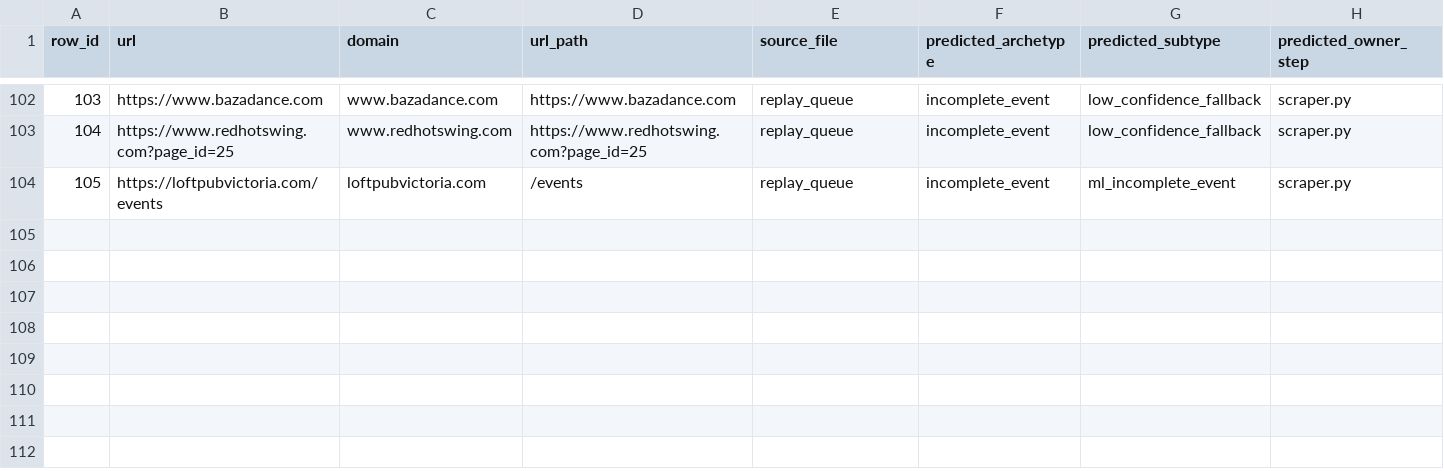
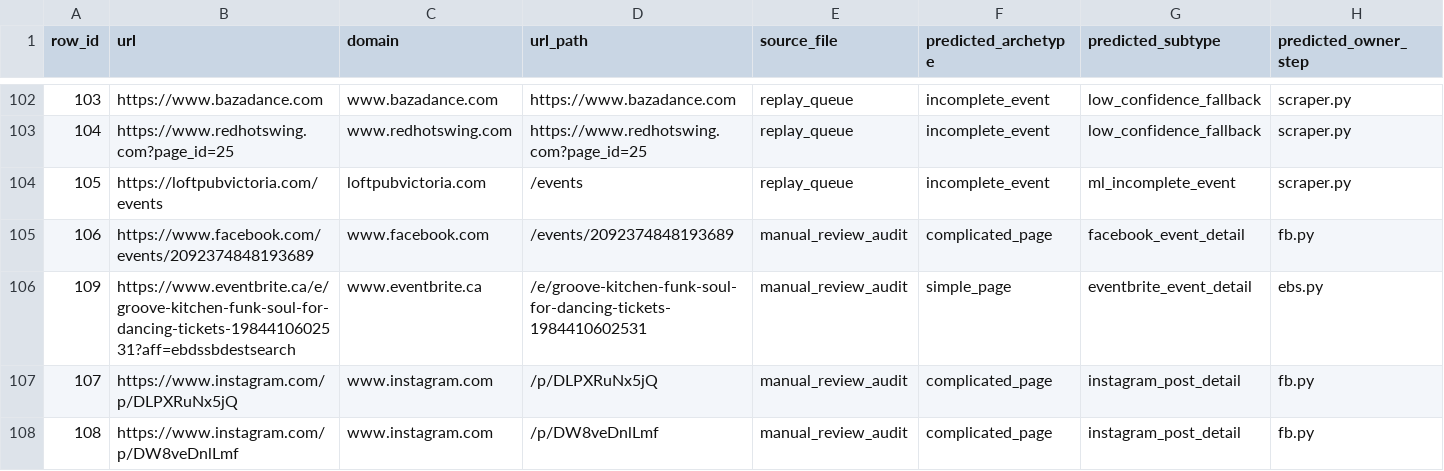
Before and after one commit to LindsayMoir/social_dance_app, a CSV file: ml/training_data/original_td.csv, drawn as a sheet; only a part is shown, gaps mark what is left out; rows hold the shown columns only; the diff names each change by its address in the sheet, - before the commit and + after, or states it on an @@ line.

```diff
--- a/ml/training_data/original_td.csv
+++ b/ml/training_data/original_td.csv
+row 105: 106 | https://www.facebook.com/events/2092374848193689 | www.facebook.com | /events/2092374848193689 | manual_review_audit | complicated_page | facebook_event_detail | fb.py
+row 106: 109 | https://www.eventbrite.ca/e/groove-kitchen-funk-soul-for-dancing-tickets-1984410602531?aff=ebdssbdestsearch | www.eventbrite.ca | /e/groove-kitchen-funk-soul-for-dancing-tickets-1984410602531 | manual_review_audit | simple_page | eventbrite_event_detail | ebs.py
+row 107: 107 | https://www.instagram.com/p/DLPXRuNx5jQ | www.instagram.com | /p/DLPXRuNx5jQ | manual_review_audit | complicated_page | instagram_post_detail | fb.py
+row 108: 108 | https://www.instagram.com/p/DW8veDnlLmf | www.instagram.com | /p/DW8veDnlLmf | manual_review_audit | complicated_page | instagram_post_detail | fb.py
```
Also changed, not shown: data/evaluation/manual_coverage_audit.csv, data/other/ebs_events.csv, 15 other files.
